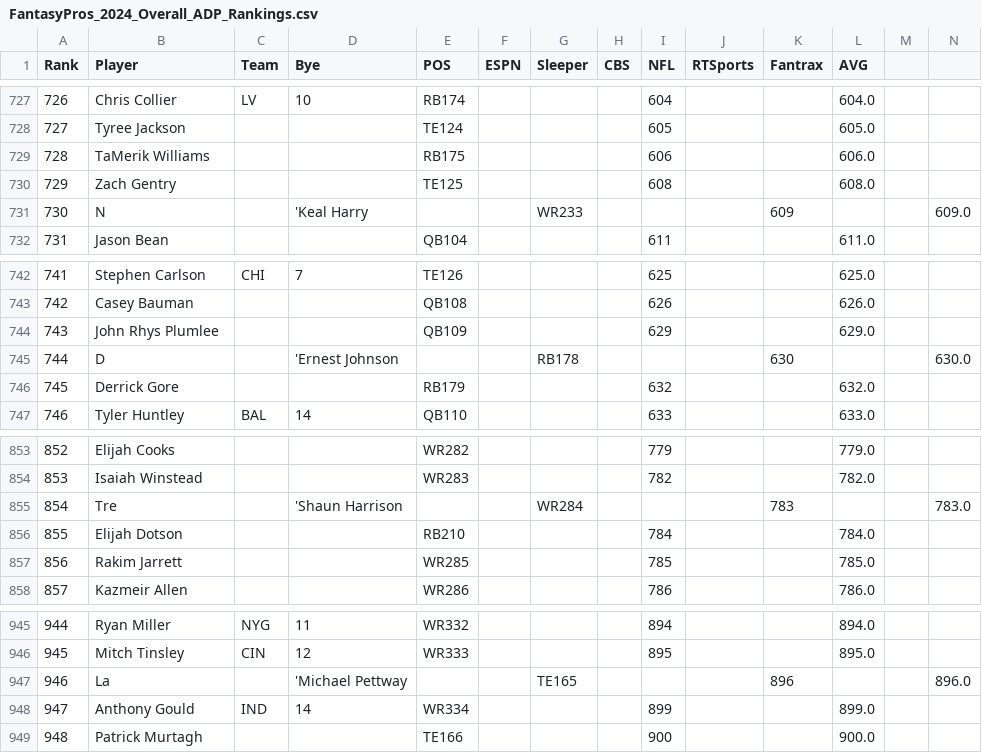
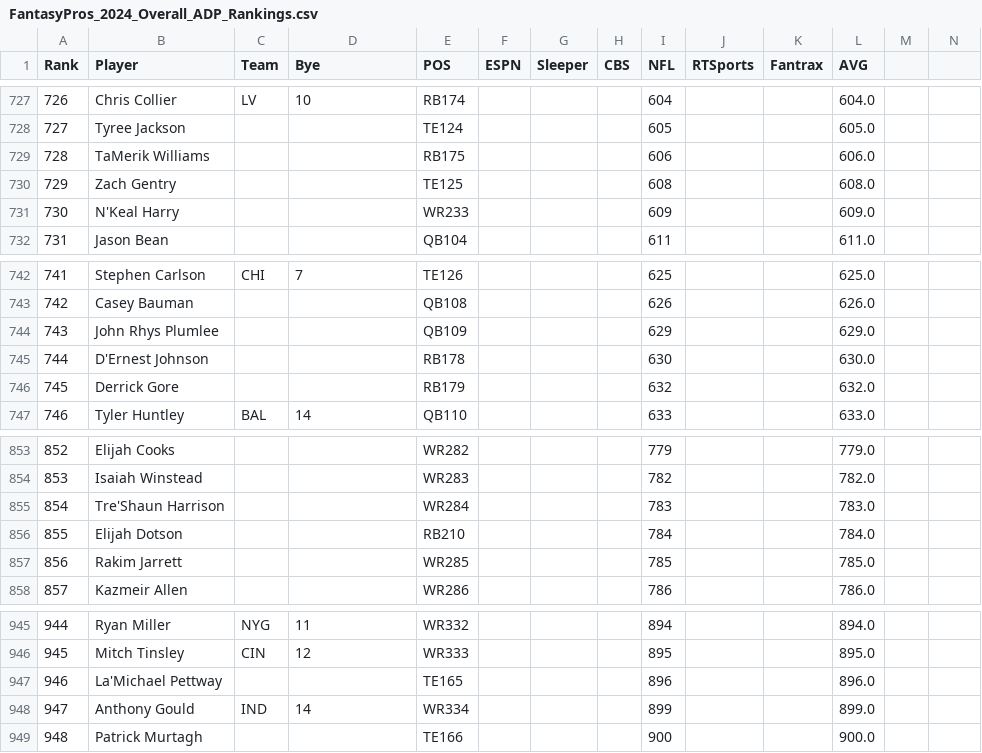
Before and after one commit to adriantwill/adp-estimate, a CSV file: pros_adp/FantasyPros_2024_Overall_ADP_Rankings.csv, drawn as a sheet; only a part is shown, gaps mark what is left out; the diff covers the shown part only.

```diff
--- a/pros_adp/FantasyPros_2024_Overall_ADP_Rankings.csv
+++ b/pros_adp/FantasyPros_2024_Overall_ADP_Rankings.csv
@@ -730,3 +730,3 @@
 "729","Zach Gentry","","","TE125","","","","608","","","608.0"
-"730","N","","'Keal Harry","","","WR233","","","","609","","","609.0"
+"730","N'Keal Harry","","","WR233","","","","609","","","609.0"
 "731","Jason Bean","","","QB104","","","","611","","","611.0"
@@ -744,3 +744,3 @@
 "743","John Rhys Plumlee","","","QB109","","","","629","","","629.0"
-"744","D","","'Ernest Johnson","","","RB178","","","","630","","","630.0"
+"744","D'Ernest Johnson","","","RB178","","","","630","","","630.0"
 "745","Derrick Gore","","","RB179","","","","632","","","632.0"
@@ -854,3 +854,3 @@
 "853","Isaiah Winstead","","","WR283","","","","782","","","782.0"
-"854","Tre","","'Shaun Harrison","","","WR284","","","","783","","","783.0"
+"854","Tre'Shaun Harrison","","","WR284","","","","783","","","783.0"
 "855","Elijah Dotson","","","RB210","","","","784","","","784.0"
@@ -946,3 +946,3 @@
 "945","Mitch Tinsley","CIN","12","WR333","","","","895","","","895.0"
-"946","La","","'Michael Pettway","","","TE165","","","","896","","","896.0"
+"946","La'Michael Pettway","","","TE165","","","","896","","","896.0"
 "947","Anthony Gould","IND","14","WR334","","","","899","","","899.0"
```
Also changed, not shown: 39 edited cells elsewhere in this file, pros_adp/FantasyPros_2019_Overall_ADP_Rankings.csv, pros_adp/FantasyPros_2020_Overall_ADP_Rankings.csv, 20 other files.
